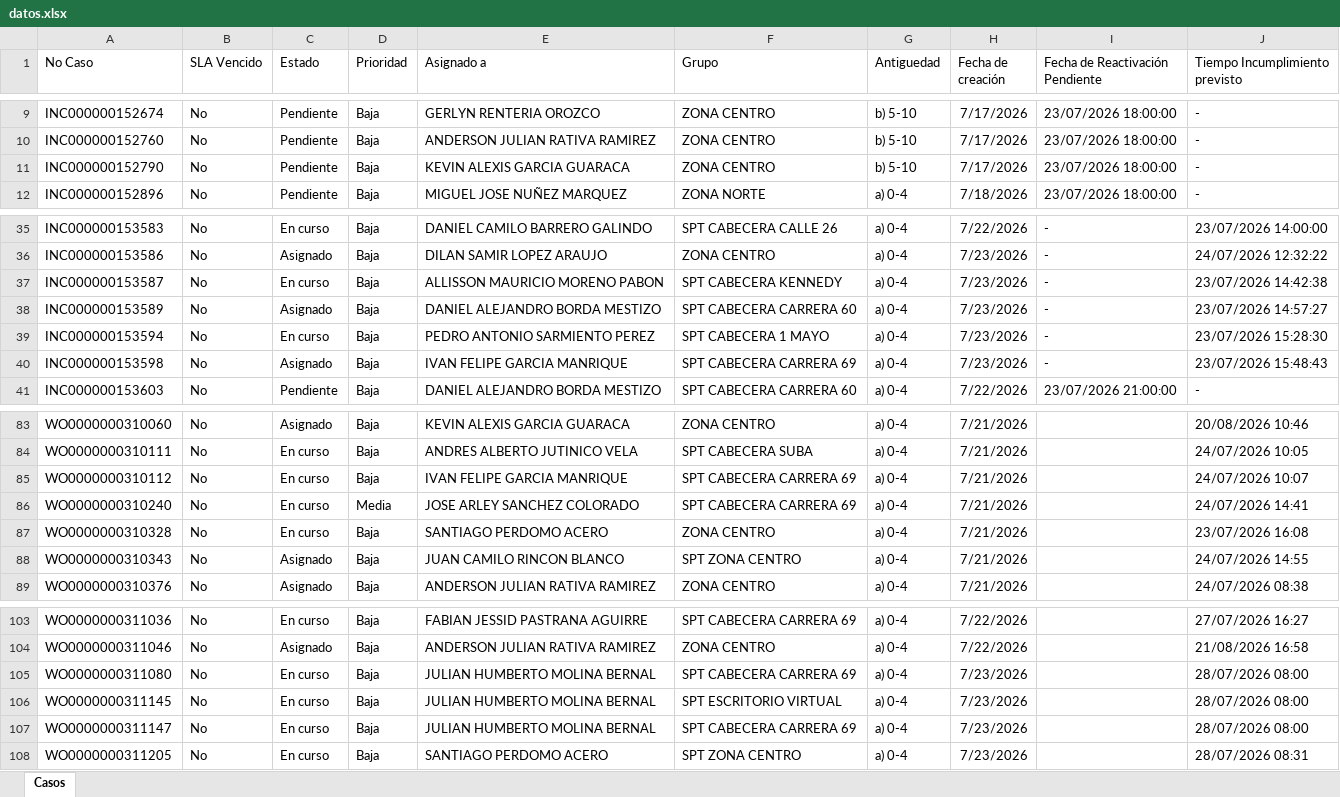
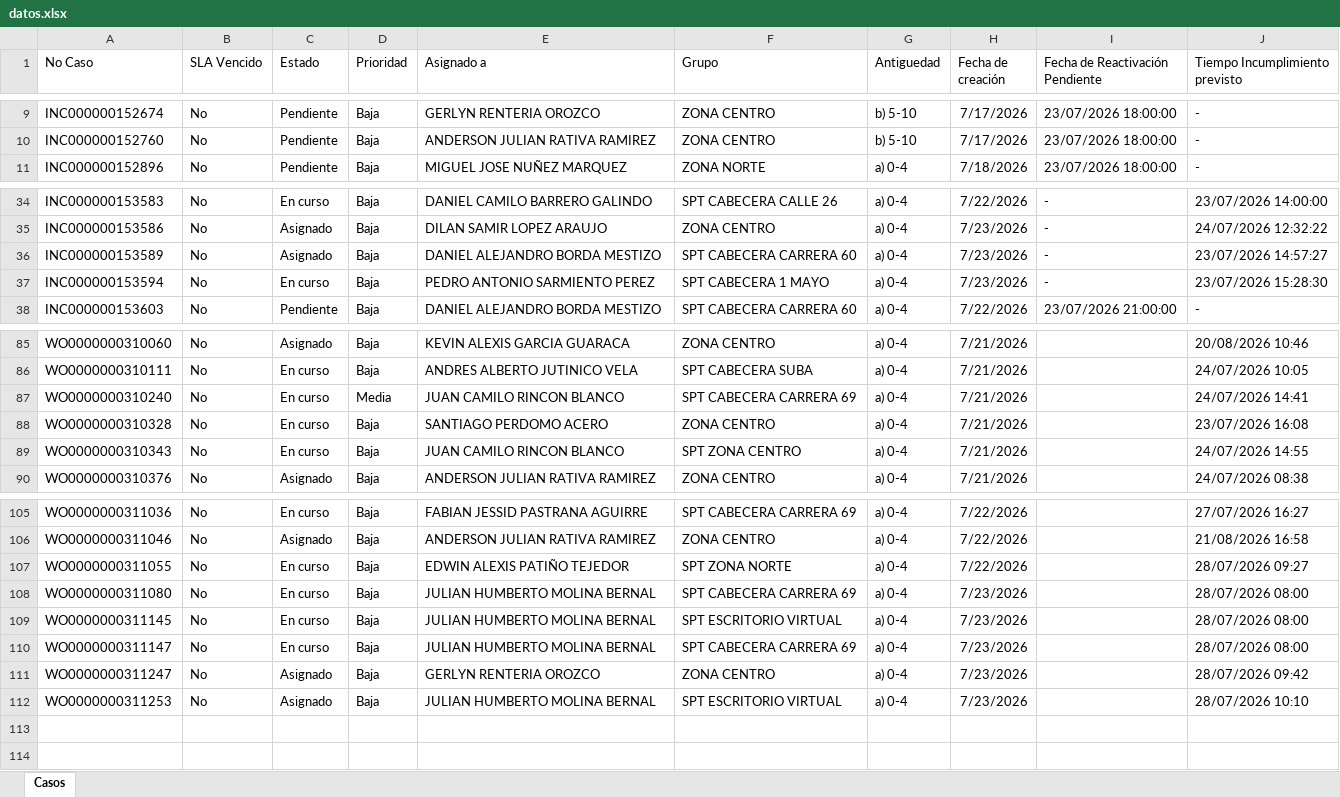
Before and after one commit to gersoncs/SPT, an Excel workbook: datos.xlsx, sheet Casos, drawn as a sheet; only a part is shown, gaps mark what is left out; values as stored, in another font and other column widths than the file's, no borders; removed rows and columns are numbered as before the commit, all else as after; the diff covers the shown part only; the diff names each change by its address in the sheet, - before the commit and + after, or states it on an @@ line.

```diff
--- a/datos.xlsx (sheet Casos)
+++ b/datos.xlsx (sheet Casos)
-row 11: INC000000152790 | No | Pendiente | Baja | KEVIN ALEXIS GARCIA GUARACA | ZONA CENTRO | b) 5-10 | 7/17/2026 | 23/07/2026 18:00:00 | -
-row 37: INC000000153587 | No | En curso | Baja | ALLISSON MAURICIO MORENO PABON | SPT CABECERA KENNEDY | a) 0-4 | 7/23/2026 | - | 23/07/2026 14:42:38
-row 40: INC000000153598 | No | Asignado | Baja | IVAN FELIPE GARCIA MANRIQUE | SPT CABECERA CARRERA 69 | a) 0-4 | 7/23/2026 | - | 23/07/2026 15:48:43
-row 85: WO0000000310112 | No | En curso | Baja | IVAN FELIPE GARCIA MANRIQUE | SPT CABECERA CARRERA 69 | a) 0-4 | 7/21/2026 |  | 24/07/2026 10:07
-E87 (Asignado a): JOSE ARLEY SANCHEZ COLORADO
+E87 (Asignado a): JUAN CAMILO RINCON BLANCO
-C89 (Estado): Asignado
+C89 (Estado): En curso
+row 107: WO0000000311055 | No | En curso | Baja | EDWIN ALEXIS PATIÑO TEJEDOR | SPT ZONA NORTE | a) 0-4 | 7/22/2026 |  | 28/07/2026 09:27
-A111 (No Caso): WO0000000311205
+A111 (No Caso): WO0000000311247
-C111 (Estado): En curso
+C111 (Estado): Asignado
-E111 (Asignado a): SANTIAGO PERDOMO ACERO
+E111 (Asignado a): GERLYN RENTERIA OROZCO
-F111 (Grupo): SPT ZONA CENTRO
+F111 (Grupo): ZONA CENTRO
-J111 (Tiempo Incumplimiento previsto): 28/07/2026 08:31
+J111 (Tiempo Incumplimiento previsto): 28/07/2026 09:42
+row 112: WO0000000311253 | No | Asignado | Baja | JULIAN HUMBERTO MOLINA BERNAL | SPT ESCRITORIO VIRTUAL | a) 0-4 | 7/23/2026 |  | 28/07/2026 10:10
```
Also changed, not shown: 13 added rows, 7 removed rows and 20 edited cells elsewhere in this sheet, notas.xlsx.
